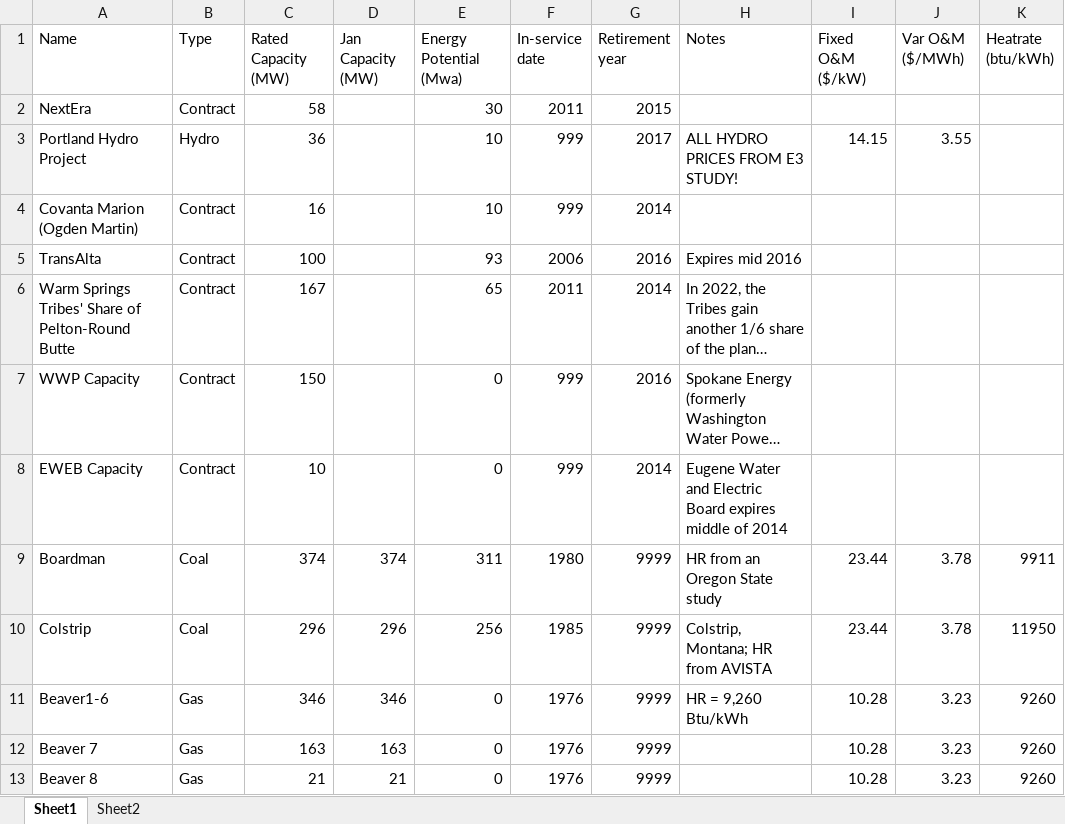
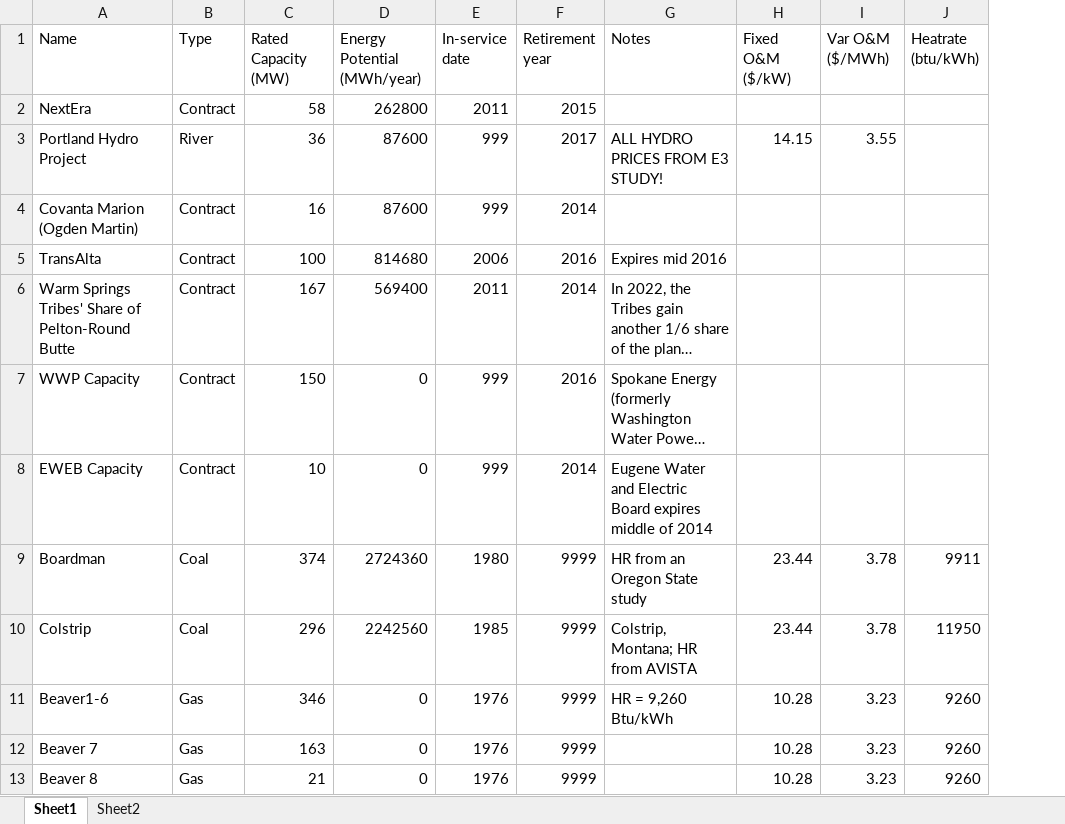
Before and after one commit to adamraudonis/Open-Dispatch-Model, an Excel workbook: inputs/PGE_Resources.xlsx, sheet Sheet1, drawn as a sheet; only a part is shown; long unchanged cells end in …; values as stored, in another font and other column widths than the file's, no borders; removed rows and columns are numbered as before the commit, all else as after; the diff covers the shown part only; the diff names each change by its address in the sheet, - before the commit and + after, or states it on an @@ line.

Commit message:
Added hydro to dispatch

```diff
--- a/inputs/PGE_Resources.xlsx (sheet Sheet1)
+++ b/inputs/PGE_Resources.xlsx (sheet Sheet1)
-column D (Jan Capacity (MW)), rows 9-13: 374 | 296 | 346 | 163 | 21
-column E (Energy Potential (Mwa)), rows 2-13: 30 | 10 | 10 | 93 | 65 | 0 | 0 | 311 | 256 | 0 | 0 | 0
+column D (Energy Potential (MWh/year)), rows 2-13: 262800 | 87600 | 87600 | 814680 | 569400 | 0 | 0 | 2724360 | 2242560 | 0 | 0 | 0
-B3 (Type): Hydro
+B3 (Type): River
```
Also changed, not shown: 1 added row, 1 removed row and 29 edited cells elsewhere in this sheet, 12 other files.
